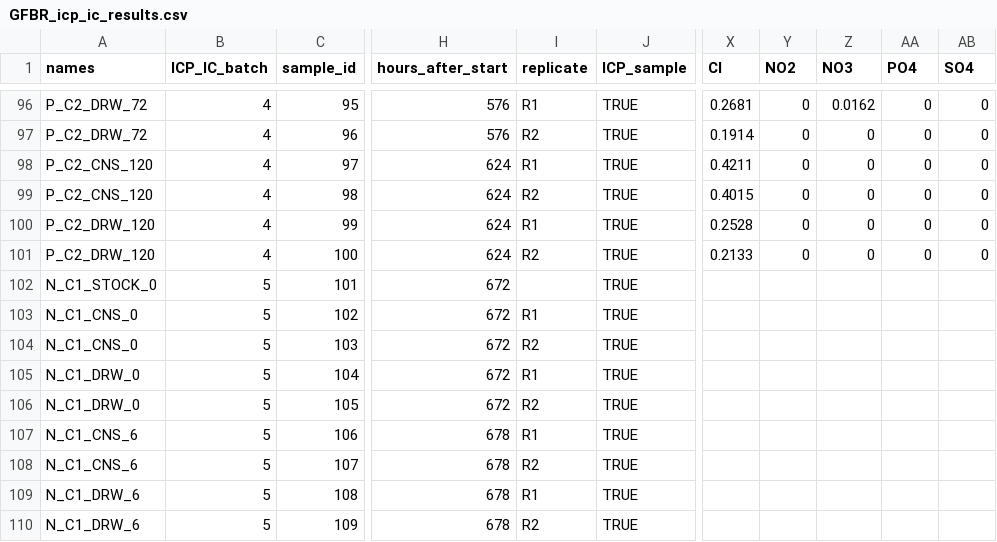
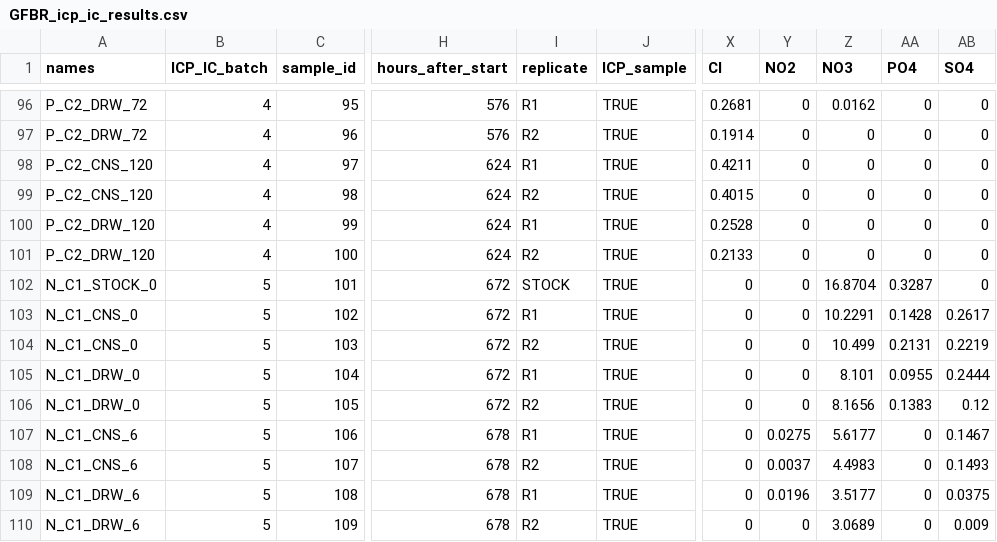
Before and after one commit to kld93/WBR-microbiome, a CSV file: data/GFBR_icp_ic_results.csv, drawn as a sheet; only a part is shown, gaps mark what is left out; the diff covers the shown part only; the diff names each change by its address in the sheet, - before the commit and + after, or states it on an @@ line.

Commit message:
added more IC/ICP data to csv

```diff
--- a/data/GFBR_icp_ic_results.csv
+++ b/data/GFBR_icp_ic_results.csv
-I102 (replicate): (empty)
+I102 (replicate): STOCK
-X102:X110 (Cl): (empty)
+X102:X110 (Cl): 0
-Y102:Y106 (NO2): (empty)
+Y102:Y106 (NO2): 0
-Z102 (NO3): (empty)
+Z102 (NO3): 16.8704
-AA102 (PO4): (empty)
+AA102 (PO4): 0.3287
-AB102 (SO4): (empty)
+AB102 (SO4): 0
-Z103 (NO3): (empty)
+Z103 (NO3): 10.2291
-AA103 (PO4): (empty)
+AA103 (PO4): 0.1428
-AB103 (SO4): (empty)
+AB103 (SO4): 0.2617
-Z104 (NO3): (empty)
+Z104 (NO3): 10.499
-AA104 (PO4): (empty)
+AA104 (PO4): 0.2131
-AB104 (SO4): (empty)
+AB104 (SO4): 0.2219
-Z105 (NO3): (empty)
+Z105 (NO3): 8.101
-AA105 (PO4): (empty)
+AA105 (PO4): 0.0955
-AB105 (SO4): (empty)
+AB105 (SO4): 0.2444
-Z106 (NO3): (empty)
+Z106 (NO3): 8.1656
-AA106 (PO4): (empty)
+AA106 (PO4): 0.1383
-AB106 (SO4): (empty)
+AB106 (SO4): 0.12
-Y107 (NO2): (empty)
+Y107 (NO2): 0.0275
-Z107 (NO3): (empty)
+Z107 (NO3): 5.6177
-AA107:AA110 (PO4): (empty)
+AA107:AA110 (PO4): 0
-AB107 (SO4): (empty)
+AB107 (SO4): 0.1467
-Y108 (NO2): (empty)
+Y108 (NO2): 0.0037
-Z108 (NO3): (empty)
+Z108 (NO3): 4.4983
-AB108 (SO4): (empty)
+AB108 (SO4): 0.1493
-Y109 (NO2): (empty)
+Y109 (NO2): 0.0196
-Z109 (NO3): (empty)
+Z109 (NO3): 3.5177
-AB109 (SO4): (empty)
+AB109 (SO4): 0.0375
-Y110 (NO2): (empty)
+Y110 (NO2): 0
-Z110 (NO3): (empty)
+Z110 (NO3): 3.0689
-AB110 (SO4): (empty)
+AB110 (SO4): 0.009
```
Also changed, not shown: 104 edited cells elsewhere in this file, data/GFBR_rna_extraction.csv.
